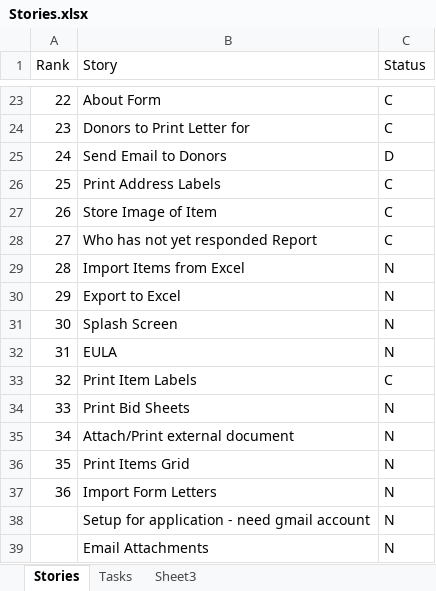
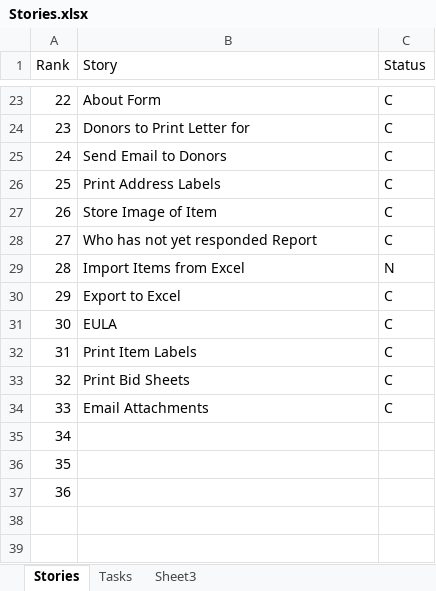
Before and after one commit to DingoRed/SilentAuction, an Excel workbook: SilentAuction/Documents/Stories.xlsx, sheet Stories, drawn as a sheet; only a part is shown, gaps mark what is left out; values as stored, in another font and other column widths than the file's, no borders; removed rows and columns are numbered as before the commit, all else as after; the diff names each change by its address in the sheet, - before the commit and + after, or states it on an @@ line.

```diff
--- a/SilentAuction/Documents/Stories.xlsx (sheet Stories)
+++ b/SilentAuction/Documents/Stories.xlsx (sheet Stories)
-C25 (Status): D
+C25 (Status): C
-C30 (Status): N
+C30 (Status): C
-row 31: 30 | Splash Screen | N
@@ column A (Rank) renumbered between rows 31 and 34 @@
-C31 (Status): N
+C31 (Status): C
-C33 (Status): N
+C33 (Status): C
-row 35: 34 | Attach/Print external document | N
-row 36: 35 | Print Items Grid | N
-row 37: 36 | Import Form Letters | N
-row 38:  | Setup for application - need gmail account | N
-C34 (Status): N
+C34 (Status): C
+row 35: 34
+row 36: 35
+row 37: 36
```
Also changed, not shown: 30 other files.
